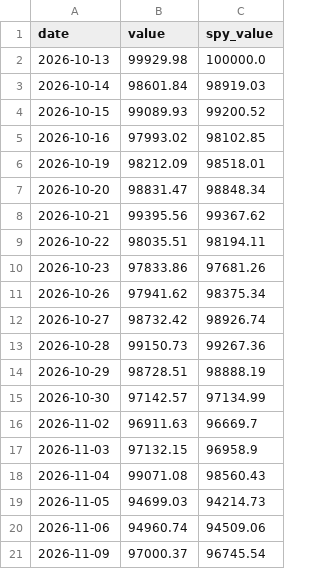
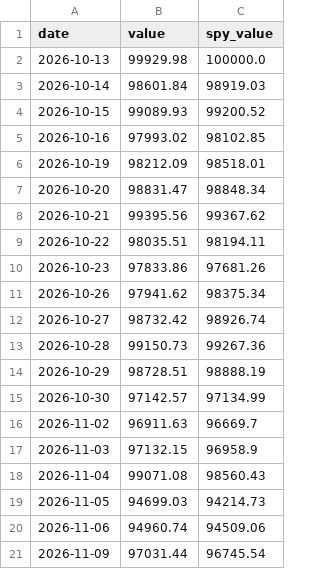
Before and after one commit to cdelsol83/Veya, a CSV file: strategy/paper/stocks_crypto/equity.csv, drawn as a sheet.

```diff
--- a/strategy/paper/stocks_crypto/equity.csv
+++ b/strategy/paper/stocks_crypto/equity.csv
@@ -20,2 +20,2 @@ date,value,spy_value
 2026-11-06,94960.74,94509.06
-2026-11-09,97000.37,96745.54
+2026-11-09,97031.44,96745.54
```
Also changed, not shown: strategy/paper/all_markets/equity.csv, 1 other file.
